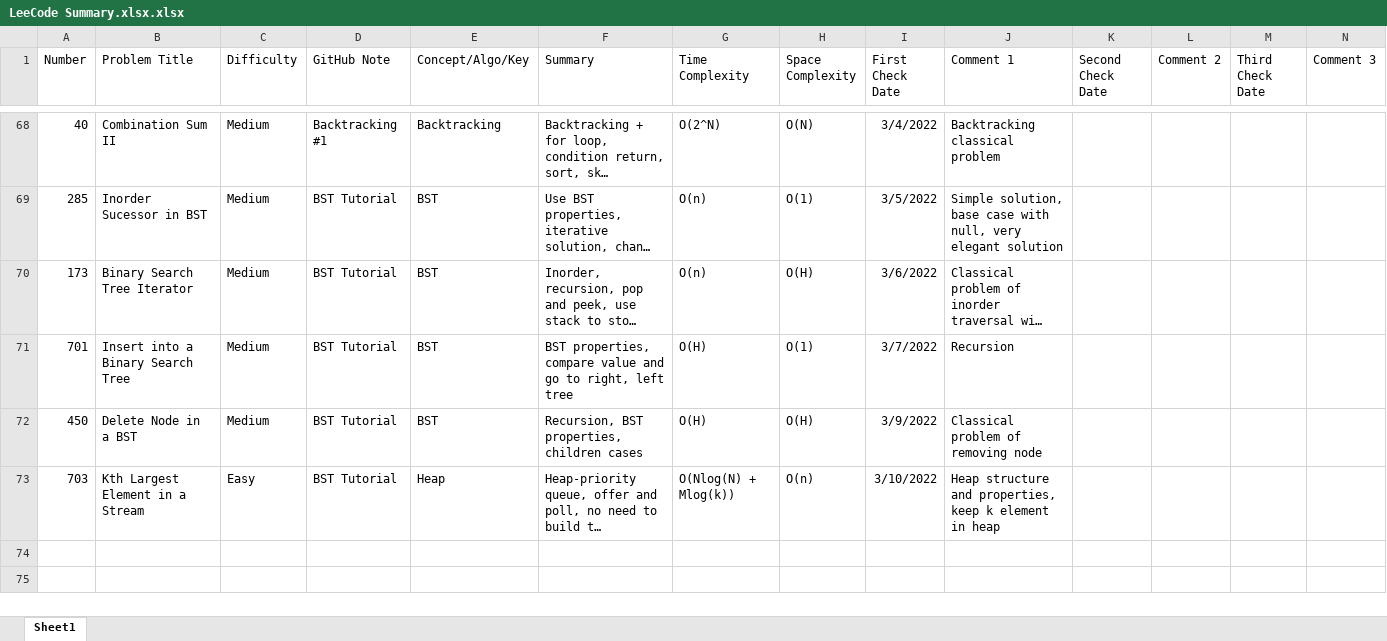
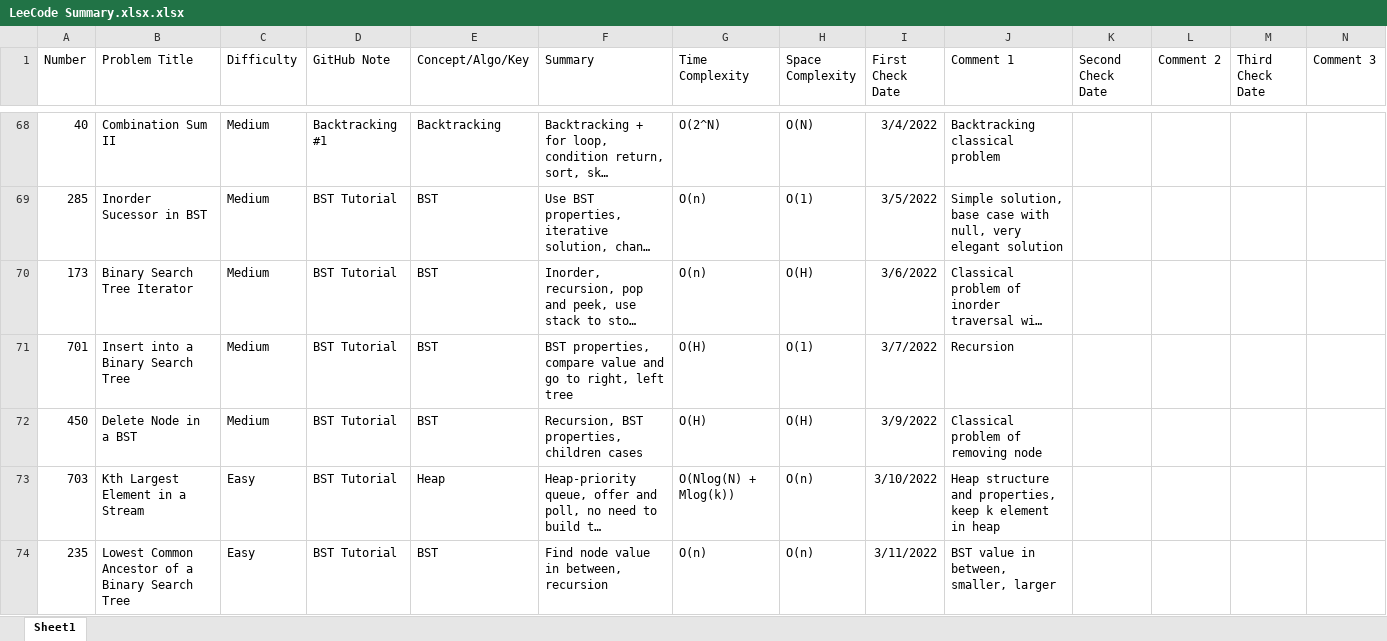
Before and after one commit to hhhwenjun/leetcode-note-java, an Excel workbook: LeeCode Summary.xlsx.xlsx, sheet Sheet1, drawn as a sheet; only a part is shown, gaps mark what is left out; long unchanged cells end in …; values as stored, in another font and other column widths than the file's, no borders; the diff names each change by its address in the sheet, - before the commit and + after, or states it on an @@ line.

```diff
--- a/LeeCode Summary.xlsx.xlsx (sheet Sheet1)
+++ b/LeeCode Summary.xlsx.xlsx (sheet Sheet1)
+row 74: 235 | Lowest Common Ancestor of a Binary Search Tree | Easy | BST Tutorial | BST | Find node value in between, recursion | O(n) | O(n) | 3/11/2022 | BST value in between, smaller, larger
```
Also changed, not shown: 2 other files.
